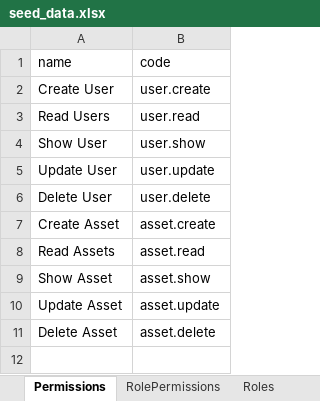
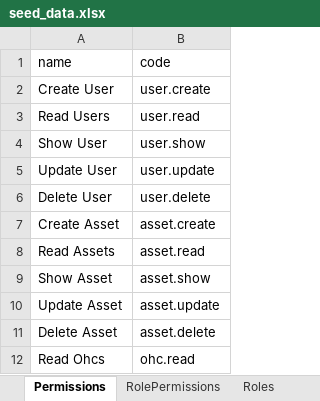
Before and after one commit to Rafly-Hidayat/monitoring-welding-body, an Excel workbook: prisma/seed/seed_data.xlsx, sheet Permissions, drawn as a sheet; values as stored, in another font and other column widths than the file's, no borders; the diff names each change by its address in the sheet, - before the commit and + after, or states it on an @@ line.

Commit message:
update seed permission

```diff
--- a/prisma/seed/seed_data.xlsx (sheet Permissions)
+++ b/prisma/seed/seed_data.xlsx (sheet Permissions)
+row 12: Read Ohcs | ohc.read
```
Also changed, not shown: sheet RolePermissions.
